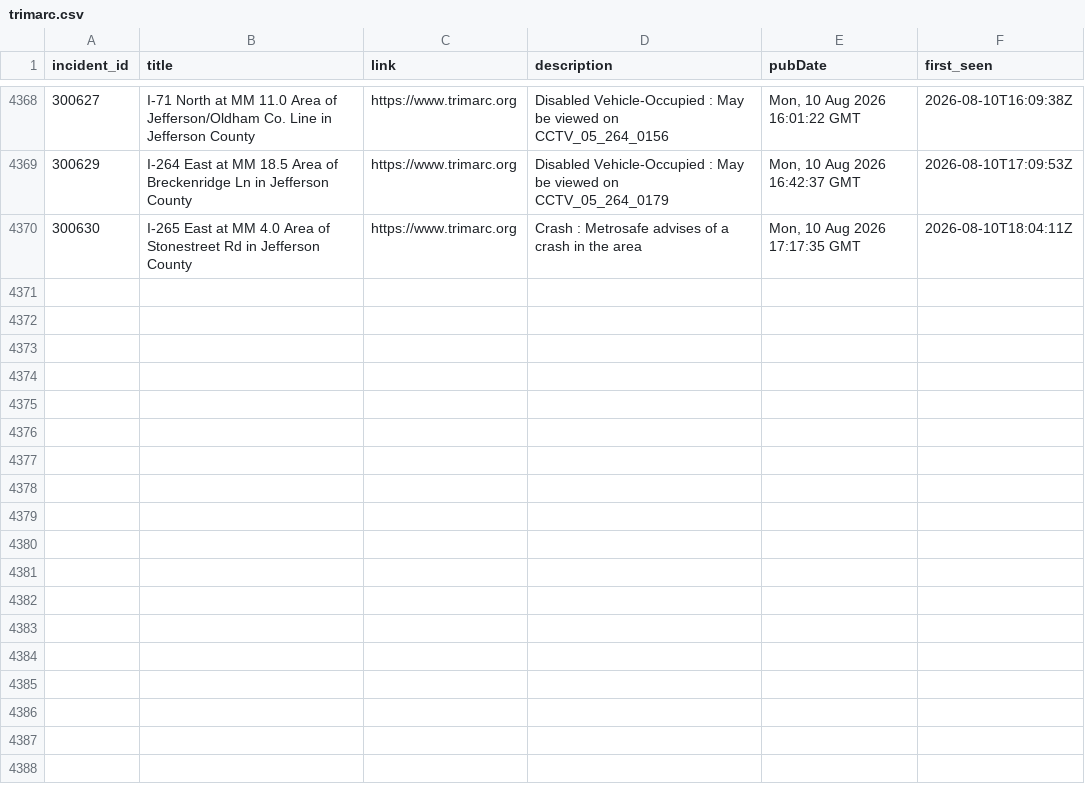
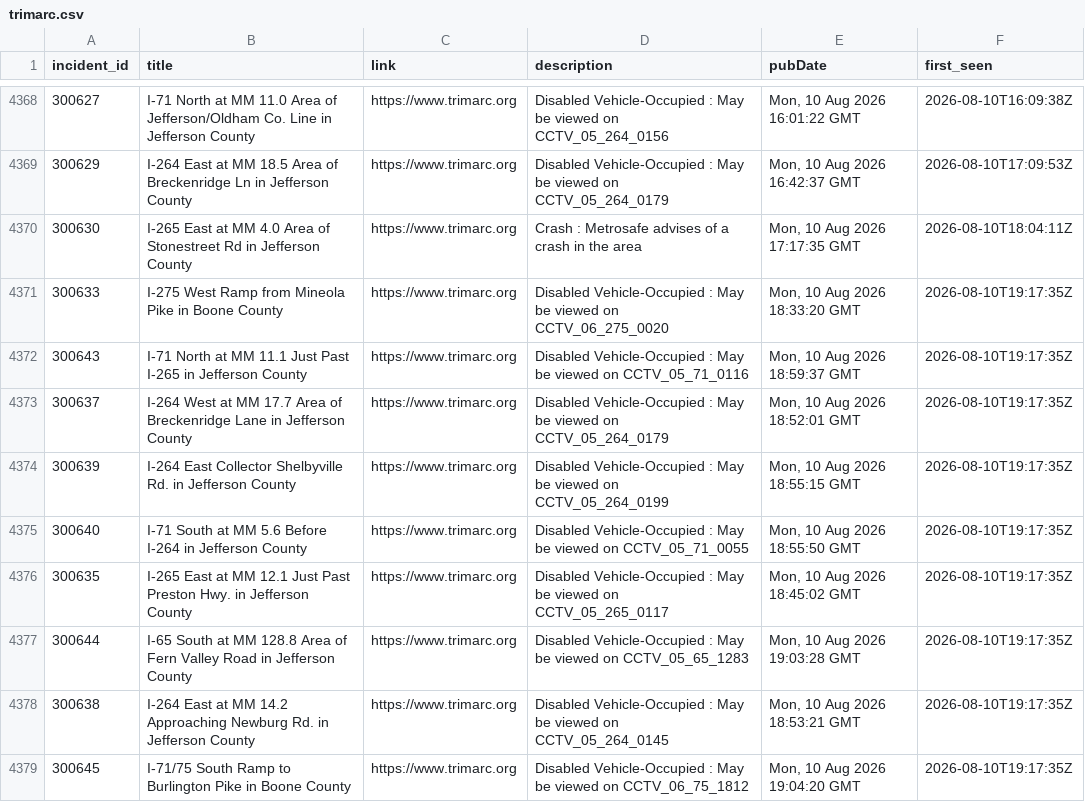
Before and after one commit to markschaver/TRIMARC, a CSV file: data/trimarc.csv, drawn as a sheet; only a part is shown, gaps mark what is left out; the diff names each change by its address in the sheet, - before the commit and + after, or states it on an @@ line.

```diff
--- a/data/trimarc.csv
+++ b/data/trimarc.csv
+row 4371: 300633 | I-275 West Ramp from Mineola Pike in Boone County | https://www.trimarc.org | Disabled Vehicle-Occupied : May be viewed on CCTV_06_275_0020 | Mon, 10 Aug 2026 18:33:20 GMT | 2026-08-10T19:17:35Z
+row 4372: 300643 | I-71 North at MM 11.1 Just Past I-265 in Jefferson County | https://www.trimarc.org | Disabled Vehicle-Occupied : May be viewed on CCTV_05_71_0116 | Mon, 10 Aug 2026 18:59:37 GMT | 2026-08-10T19:17:35Z
+row 4373: 300637 | I-264 West at MM 17.7 Area of Breckenridge Lane in Jefferson County | https://www.trimarc.org | Disabled Vehicle-Occupied : May be viewed on CCTV_05_264_0179 | Mon, 10 Aug 2026 18:52:01 GMT | 2026-08-10T19:17:35Z
+row 4374: 300639 | I-264 East Collector Shelbyville Rd. in Jefferson County | https://www.trimarc.org | Disabled Vehicle-Occupied : May be viewed on CCTV_05_264_0199 | Mon, 10 Aug 2026 18:55:15 GMT | 2026-08-10T19:17:35Z
+row 4375: 300640 | I-71 South at MM 5.6 Before I-264 in Jefferson County | https://www.trimarc.org | Disabled Vehicle-Occupied : May be viewed on CCTV_05_71_0055 | Mon, 10 Aug 2026 18:55:50 GMT | 2026-08-10T19:17:35Z
+row 4376: 300635 | I-265 East at MM 12.1 Just Past Preston Hwy. in Jefferson County | https://www.trimarc.org | Disabled Vehicle-Occupied : May be viewed on CCTV_05_265_0117 | Mon, 10 Aug 2026 18:45:02 GMT | 2026-08-10T19:17:35Z
+row 4377: 300644 | I-65 South at MM 128.8 Area of Fern Valley Road in Jefferson County | https://www.trimarc.org | Disabled Vehicle-Occupied : May be viewed on CCTV_05_65_1283 | Mon, 10 Aug 2026 19:03:28 GMT | 2026-08-10T19:17:35Z
+row 4378: 300638 | I-264 East at MM 14.2 Approaching Newburg Rd. in Jefferson County | https://www.trimarc.org | Disabled Vehicle-Occupied : May be viewed on CCTV_05_264_0145 | Mon, 10 Aug 2026 18:53:21 GMT | 2026-08-10T19:17:35Z
+row 4379: 300645 | I-71/75 South Ramp to Burlington Pike in Boone County | https://www.trimarc.org | Disabled Vehicle-Occupied : May be viewed on CCTV_06_75_1812 | Mon, 10 Aug 2026 19:04:20 GMT | 2026-08-10T19:17:35Z
```
Also changed, not shown: 2 other files.
